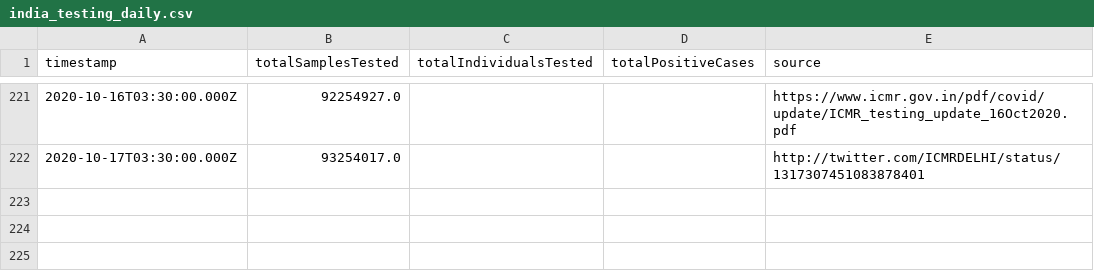
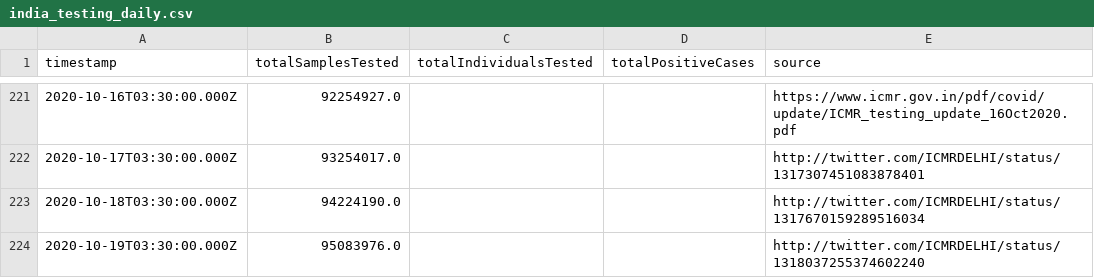
Before and after one commit to ianforme/india-covid-ql-helper, a CSV file: india_testing_daily.csv, drawn as a sheet; only a part is shown, gaps mark what is left out.

Commit message:
update

```diff
--- a/india_testing_daily.csv
+++ b/india_testing_daily.csv
@@ -222 +222,3 @@ timestamp,totalSamplesTested,totalIndividualsTested,totalPositiveCases,source
 2020-10-17T03:30:00.000Z,93254017.0,,,http://twitter.com/ICMRDELHI/status/1317307451083878401
+2020-10-18T03:30:00.000Z,94224190.0,,,http://twitter.com/ICMRDELHI/status/1317670159289516034
+2020-10-19T03:30:00.000Z,95083976.0,,,http://twitter.com/ICMRDELHI/status/1318037255374602240
```
